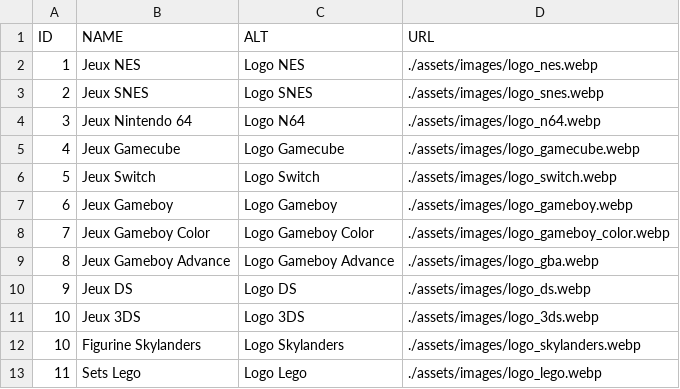
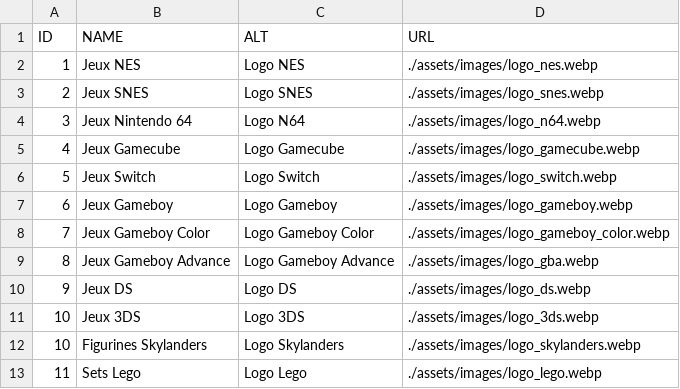
Before and after one commit to Matbaldi/Listes, a CSV file: assets/csv/categories.csv, drawn as a sheet.

Commit message:
Update categories.csv

```diff
--- a/assets/csv/categories.csv
+++ b/assets/csv/categories.csv
@@ -11,3 +11,3 @@
 10,Jeux 3DS,Logo 3DS,./assets/images/logo_3ds.webp
-10,Figurine Skylanders,Logo Skylanders,./assets/images/logo_skylanders.webp
+10,Figurines Skylanders,Logo Skylanders,./assets/images/logo_skylanders.webp
 11,Sets Lego,Logo Lego,./assets/images/logo_lego.webp
```
